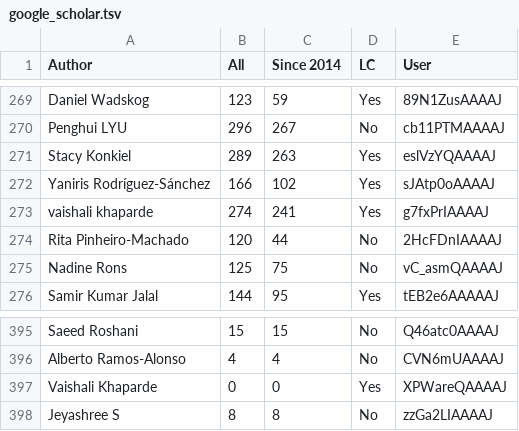
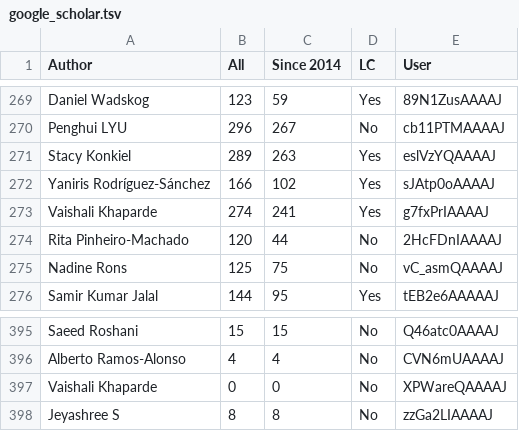
Before and after one commit to Wences91/library_catalog_wi, a TSV file: data/google_scholar.tsv, drawn as a sheet; only a part is shown, gaps mark what is left out.

```diff
--- a/data/google_scholar.tsv
+++ b/data/google_scholar.tsv
@@ -272,3 +272,3 @@ Stacy Konkiel	289	263	Yes	eslVzYQAAAAJ
 Yaniris Rodríguez-Sánchez	166	102	Yes	sJAtp0oAAAAJ
-vaishali khaparde	274	241	Yes	g7fxPrIAAAAJ
+Vaishali Khaparde	274	241	Yes	g7fxPrIAAAAJ
 Rita Pinheiro-Machado	120	44	No	2HcFDnIAAAAJ
@@ -396,3 +396,3 @@ Saeed Roshani	15	15	No	Q46atc0AAAAJ
 Alberto Ramos-Alonso	4	4	No	CVN6mUAAAAJ
-Vaishali Khaparde	0	0	Yes	XPWareQAAAAJ
+Vaishali Khaparde	0	0	No	XPWareQAAAAJ
 Jeyashree S	8	8	No	zzGa2LIAAAAJ
```
Also changed, not shown: data/Fixed_Authors.tsv, data/uri_worldcat_identities_author.tsv, 6 other files.
